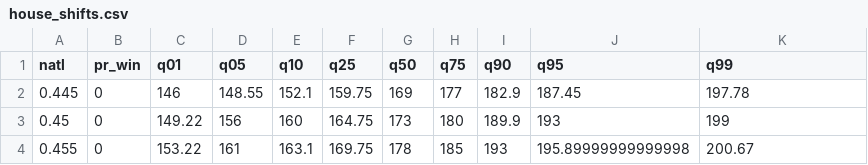
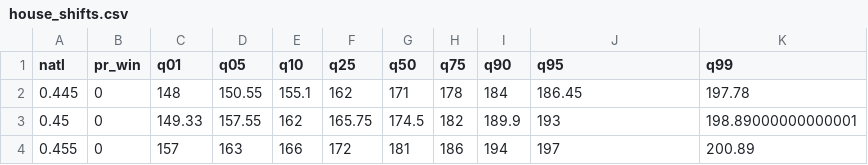
Before and after one commit to CoryMcCartan/midterms-22, a CSV file: docs/house_shifts.csv, drawn as a sheet; only a part is shown; the diff covers the shown part only.

```diff
--- a/docs/house_shifts.csv
+++ b/docs/house_shifts.csv
@@ -1,4 +1,4 @@
 natl,pr_win,q01,q05,q10,q25,q50,q75,q90,q95,q99
-0.445,0,146,148.55,152.1,159.75,169,177,182.9,187.45,197.78
-0.45,0,149.22,156,160,164.75,173,180,189.9,193,199
-0.455,0,153.22,161,163.1,169.75,178,185,193,195.89999999999998,200.67
+0.445,0,148,150.55,155.1,162,171,178,184,186.45,197.78
+0.45,0,149.33,157.55,162,165.75,174.5,182,189.9,193,198.89000000000001
+0.455,0,157,163,166,172,181,186,194,197,200.89
```
Also changed, not shown: 1 added row, 1 removed row and 103 edited cells elsewhere in this file, docs/house_districts.csv, docs/natl_intent.csv, 8 other files.
